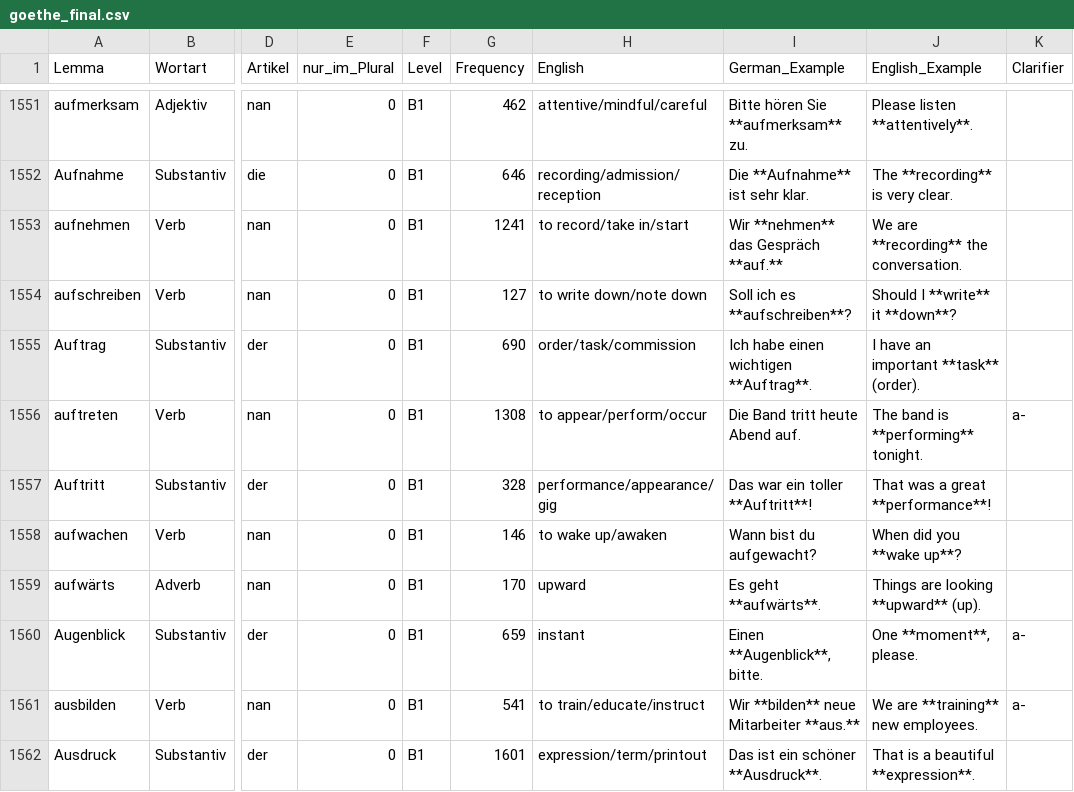
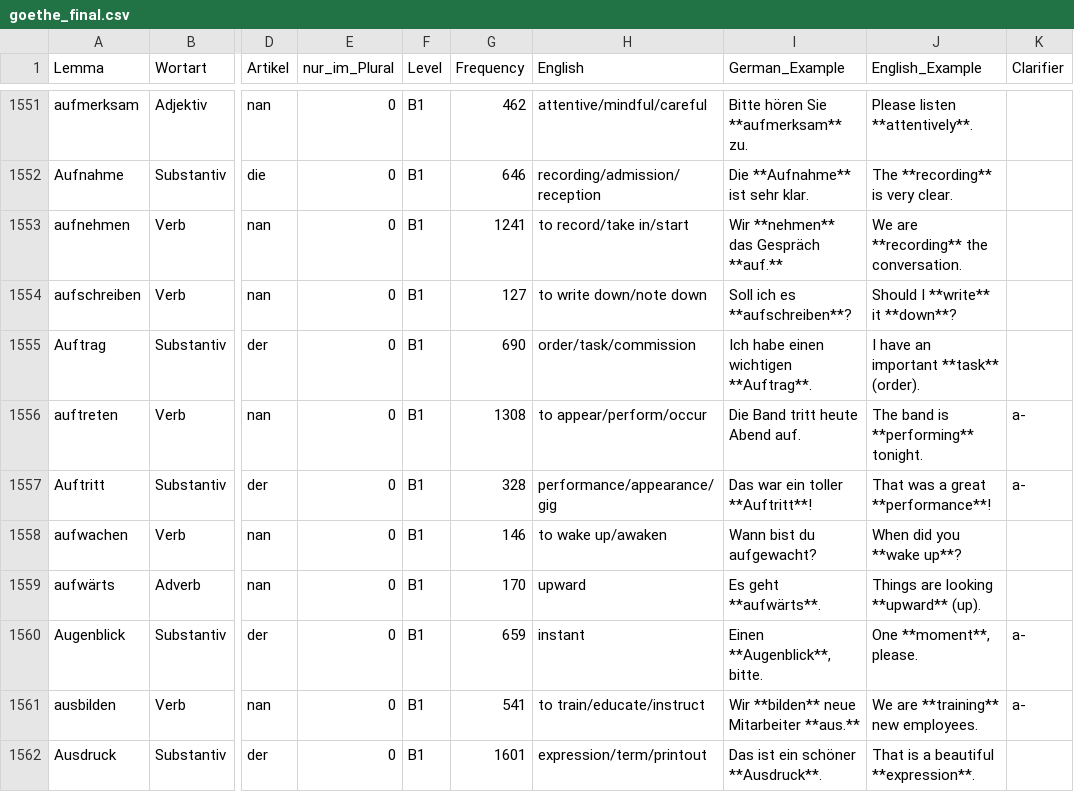
Before and after one commit to hieuristic/flashrecall, a CSV file: goethe_final.csv, drawn as a sheet; only a part is shown, gaps mark what is left out; the diff names each change by its address in the sheet, - before the commit and + after, or states it on an @@ line.

```diff
--- a/goethe_final.csv
+++ b/goethe_final.csv
-K1557 (Clarifier): (empty)
+K1557 (Clarifier): a-
```
Also changed, not shown: 1 other file.
